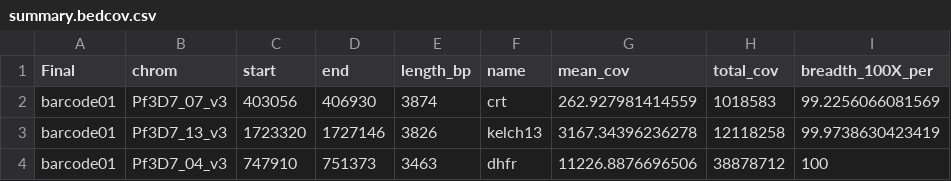
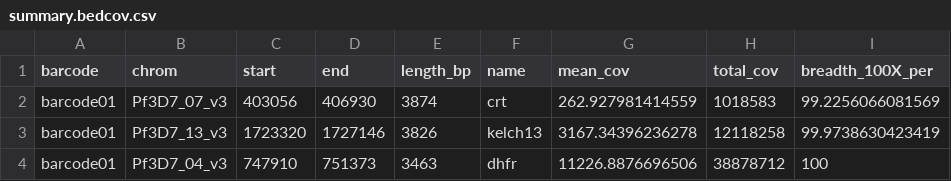
Before and after one commit to nomads-community/warehouse, a CSV file: example_data/seqdata/2024-01-20_SeqLib_SLJS035_Project A_BatchBC/savanna/bedcov/summary.bedcov.csv, drawn as a sheet; only a part is shown; the diff names each change by its address in the sheet, - before the commit and + after, or states it on an @@ line.

```diff
--- a/example_data/seqdata/2024-01-20_SeqLib_SLJS035_Project A_BatchBC/savanna/bedcov/summary.bedcov.csv
+++ b/example_data/seqdata/2024-01-20_SeqLib_SLJS035_Project A_BatchBC/savanna/bedcov/summary.bedcov.csv
-A1: Final
+A1: barcode
```
Also changed, not shown: 10 other files.
